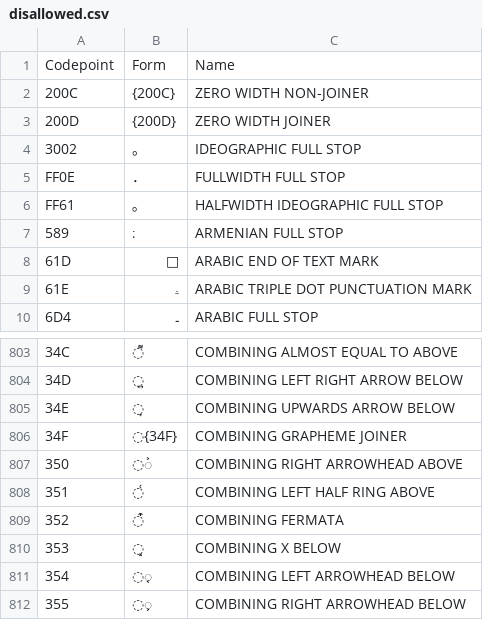
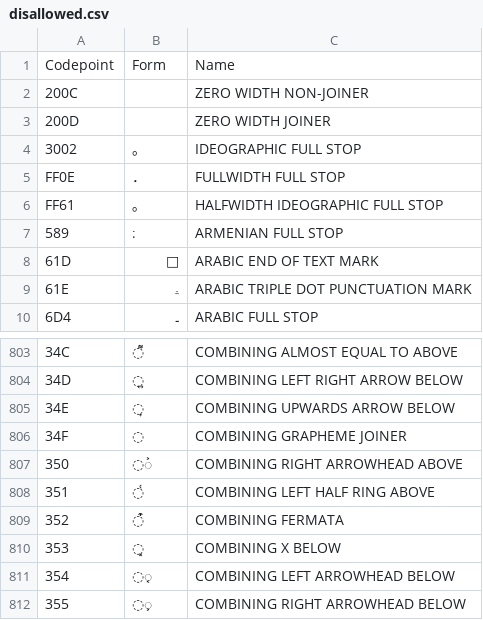
Before and after one commit to hendraartpro/stellar-hub, a CSV file: ens-improvement-proposals/ensip-15/disallowed.csv, drawn as a sheet; only a part is shown, gaps mark what is left out; the diff names each change by its address in the sheet, - before the commit and + after, or states it on an @@ line.

```diff
--- a/ens-improvement-proposals/ensip-15/disallowed.csv
+++ b/ens-improvement-proposals/ensip-15/disallowed.csv
-B2: {200C}
+B2: ‌
-B3: {200D}
+B3: ‍
-B806: ◌{34F}
+B806: ◌
```
Also changed, not shown: ens-improvement-proposals/ensip-15/cm.csv.
